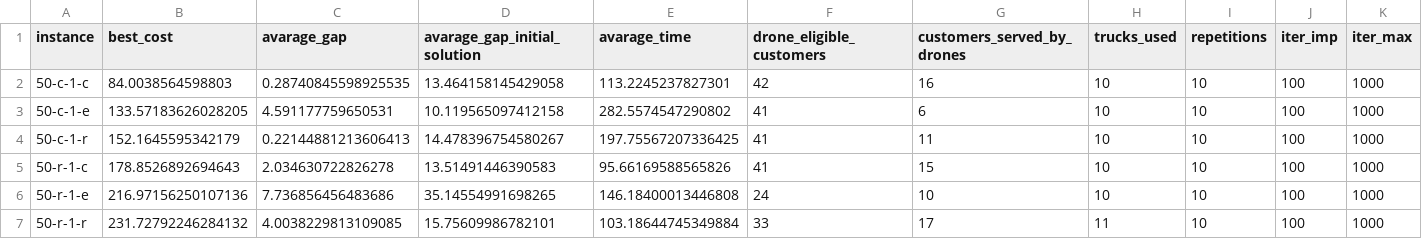
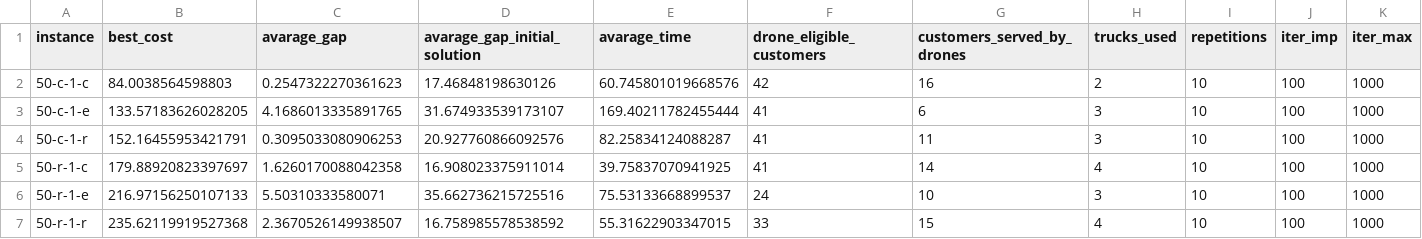
Before and after one commit to Fedrosauro/Mathematical-optimization-project, a CSV file: saved_results/medium_instances_results.csv, drawn as a sheet; only a part is shown; the diff covers the shown part only.

```diff
--- a/saved_results/medium_instances_results.csv
+++ b/saved_results/medium_instances_results.csv
@@ -1,7 +1,7 @@
 instance,best_cost,avarage_gap,avarage_gap_initial_solution,avarage_time,drone_eligible_customers,customers_served_by_drones,trucks_used,repetitions,iter_imp,iter_max
-50-c-1-c,84.0038564598803,0.28740845598925535,13.464158145429058,113.2245237827301,42,16,10,10,100,1000
-50-c-1-e,133.57183626028205,4.591177759650531,10.119565097412158,282.5574547290802,41,6,10,10,100,1000
-50-c-1-r,152.1645595342179,0.22144881213606413,14.478396754580267,197.75567207336425,41,11,10,10,100,1000
-50-r-1-c,178.8526892694643,2.034630722826278,13.51491446390583,95.66169588565826,41,15,10,10,100,1000
-50-r-1-e,216.97156250107136,7.736856456483686,35.14554991698265,146.18400013446808,24,10,10,10,100,1000
-50-r-1-r,231.72792246284132,4.0038229813109085,15.75609986782101,103.18644745349884,33,17,11,10,100,1000
+50-c-1-c,84.0038564598803,0.2547322270361623,17.46848198630126,60.745801019668576,42,16,2,10,100,1000
+50-c-1-e,133.57183626028205,4.1686013335891765,31.674933539173107,169.40211782455444,41,6,3,10,100,1000
+50-c-1-r,152.16455953421791,0.3095033080906253,20.927760866092576,82.25834124088287,41,11,3,10,100,1000
+50-r-1-c,179.88920823397697,1.6260170088042358,16.908023375911014,39.75837070941925,41,14,4,10,100,1000
+50-r-1-e,216.97156250107133,5.50310333580071,35.662736215725516,75.53133668899537,24,10,3,10,100,1000
+50-r-1-r,235.62119919527368,2.3670526149938507,16.758985578538592,55.31622903347015,33,15,4,10,100,1000
```
Also changed, not shown: 14 edited cells elsewhere in this file, 5 other files.
